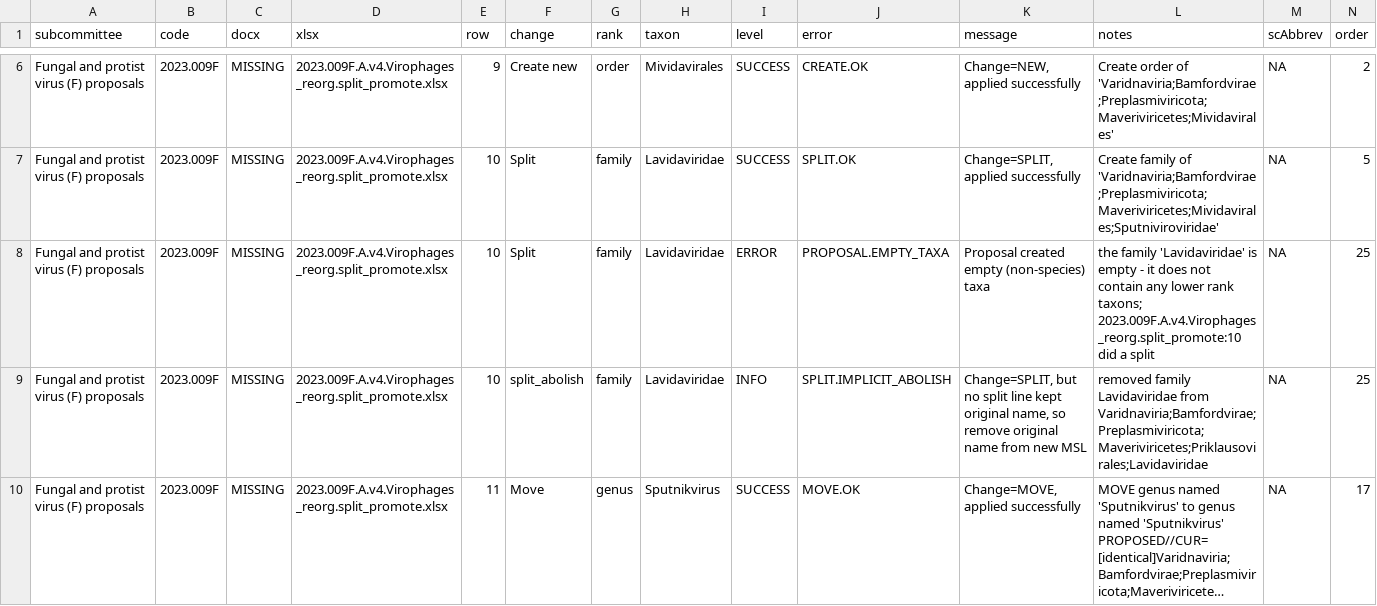
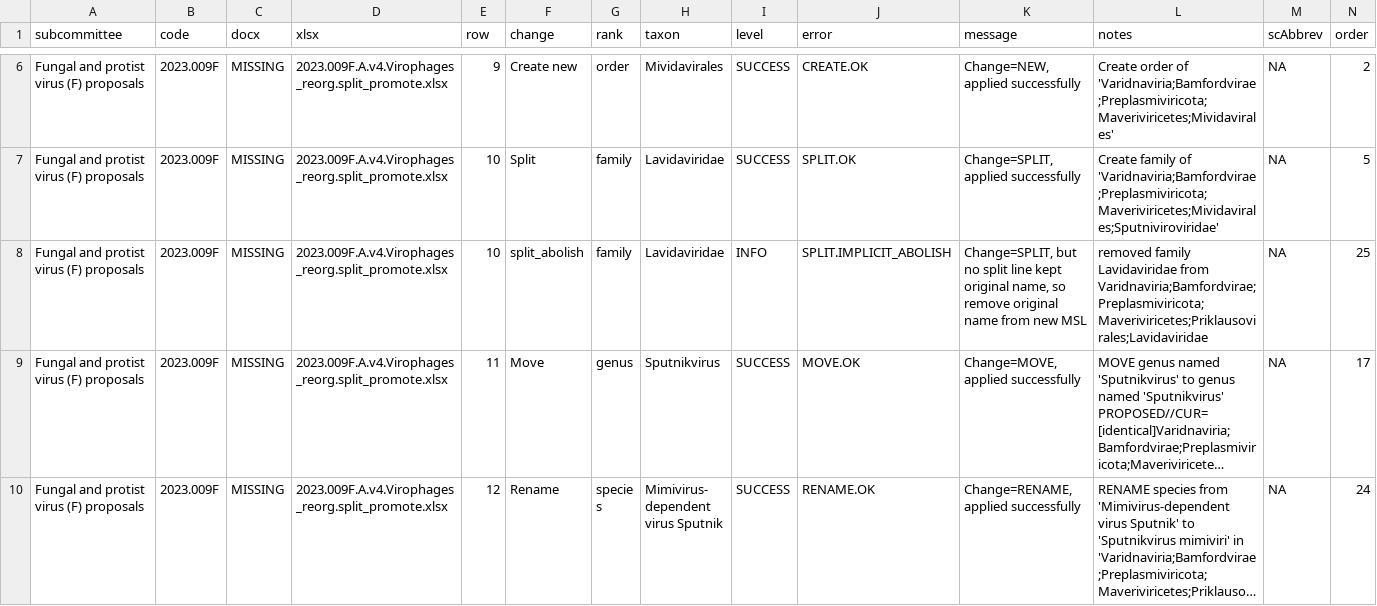
Before and after one commit to ICTV-Virus-Knowledgebase/ICTVproposalprocessor, a TSV file: testResults/msl38/proposals2023.009F4/QC.regression.tsv, drawn as a sheet; only a part is shown, gaps mark what is left out; the shorter side is filled out with more unchanged rows; long unchanged cells end in ….

Commit message:
FIX SPLIT crashes and surpress incorrect empty taxon messages
A split, with a missing/empty src or dest taxon name/lineage would crash. Fixed.

A split can create an implicit delete of a taxon. That delete was implemented AFTER the warnings about empty taxa were issued. Swapped the order so that those empty split taxa would be deleted before we scanned for erroneous empty taxa.

```diff
--- a/testResults/msl38/proposals2023.009F4/QC.regression.tsv
+++ b/testResults/msl38/proposals2023.009F4/QC.regression.tsv
@@ -7,3 +7,2 @@ Fungal and protist virus (F) proposals	2023.009F	MISSING	2023.009F.A.v4.Virophag
 Fungal and protist virus (F) proposals	2023.009F	MISSING	2023.009F.A.v4.Virophages_reorg.split_promote.xlsx	10	Split	family	Lavidaviridae	SUCCESS	SPLIT.OK	Change=SPLIT, applied successfully	Create family of 'Varidnaviria;Bamfordvirae;Preplasmiviricota;Maveriviricetes;Mividavirales;Sputniviroviridae'	NA	5
-Fungal and protist virus (F) proposals	2023.009F	MISSING	2023.009F.A.v4.Virophages_reorg.split_promote.xlsx	10	Split	family	Lavidaviridae	ERROR	PROPOSAL.EMPTY_TAXA	Proposal created empty (non-species) taxa	the family 'Lavidaviridae' is empty - it does not contain any lower rank taxons; 2023.009F.A.v4.Virophages_reorg.split_promote:10 did a split	NA	25
 Fungal and protist virus (F) proposals	2023.009F	MISSING	2023.009F.A.v4.Virophages_reorg.split_promote.xlsx	10	split_abolish	family	Lavidaviridae	INFO	SPLIT.IMPLICIT_ABOLISH	Change=SPLIT, but no split line kept original name, so remove original name from new MSL	removed family Lavidaviridae from Varidnaviria;Bamfordvirae;Preplasmiviricota;Maveriviricetes;Priklausovirales;Lavidaviridae	NA	25
```
Also changed, not shown: testResults/msl38/proposals2024X/QC.regression.tsv, testResults/msl38/proposalsMixedTest/QC.regression.tsv, 27 other files.
